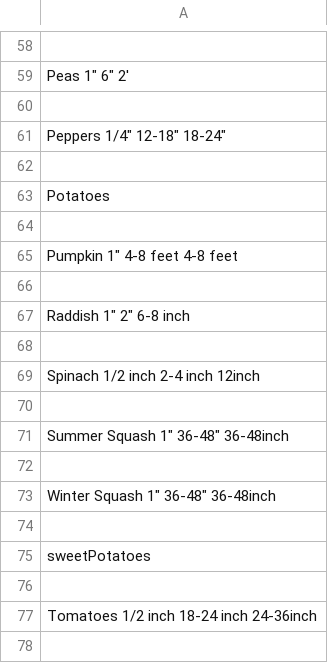
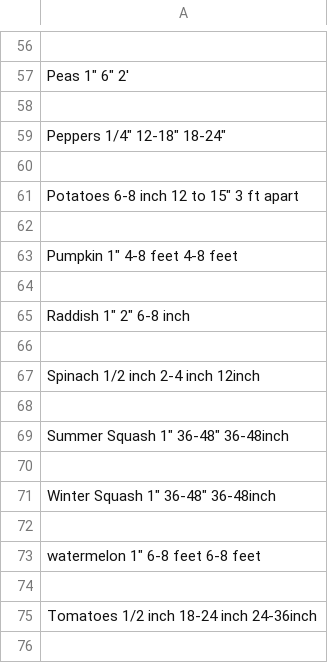
Before and after one commit to dreamdivine/Garden_Calendar, a CSV file: data.csv, drawn as a sheet; only a part is shown, gaps mark what is left out; the diff covers the shown part only.

Commit message:
added rest of the data, removed sweet potato and added watermelon

```diff
--- a/data.csv
+++ b/data.csv
@@ -62,3 +60,3 @@ Peppers                  1/4"                    12-18"           18-24"
 
-Potatoes
+Potatoes                 6-8 inch               12 to 15"          3 ft apart
 
@@ -74,3 +72,3 @@ Winter Squash            1"                       36-48"            36-48inch
 
-sweetPotatoes
+watermelon              1"                       6-8 feet           6-8 feet
 
```
Also changed, not shown: 2 removed rows and 8 edited cells elsewhere in this file, 2 other files.
